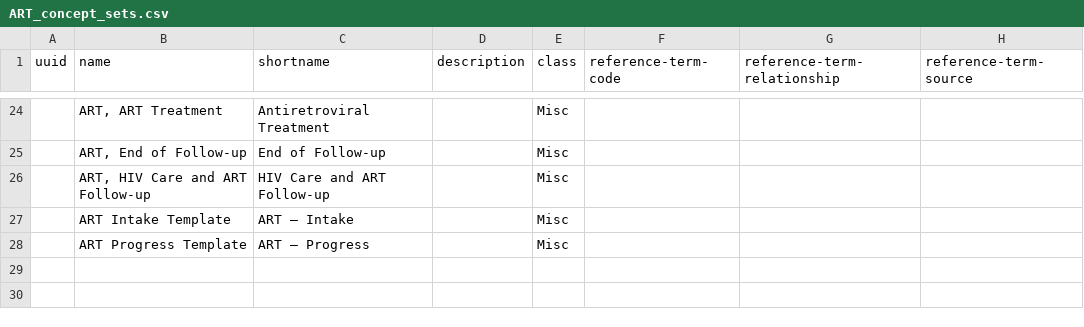
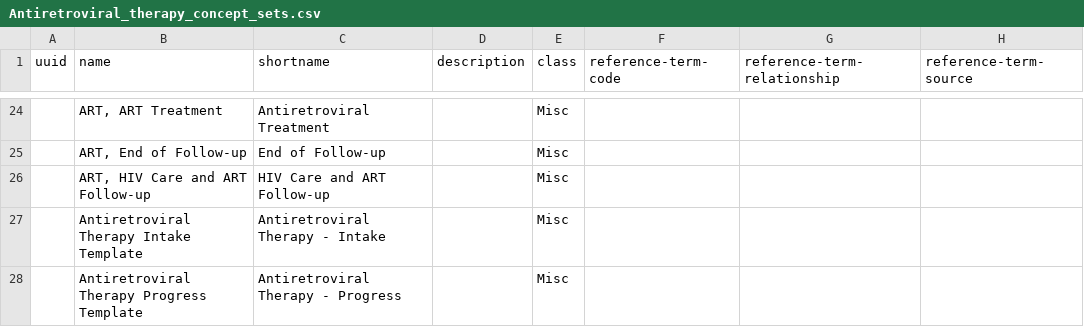
Before and after one commit to Bahmni/default-config, a CSV file: openmrs/templates/Antiretroviral_therapy_concept_sets.csv (was openmrs/templates/ART_concept_sets.csv), drawn as a sheet; only a part is shown, gaps mark what is left out; the diff names each change by its address in the sheet, - before the commit and + after, or states it on an @@ line.

Commit message:
Mahesh | Updated HIV templates

```diff
--- a/openmrs/templates/ART_concept_sets.csv
+++ b/openmrs/templates/Antiretroviral_therapy_concept_sets.csv
-B27 (name): ART Intake Template
+B27 (name): Antiretroviral Therapy Intake Template
-C27 (shortname): ART – Intake
+C27 (shortname): Antiretroviral Therapy - Intake
-B28 (name): ART Progress Template
+B28 (name): Antiretroviral Therapy Progress Template
-C28 (shortname): ART – Progress
+C28 (shortname): Antiretroviral Therapy - Progress
```
Also changed, not shown: openmrs/templates/HIV_treatment_and_care_concept_sets.csv, openmrs/templates/Opioid_substitution_therapy_concept_sets.csv, 15 other files.
